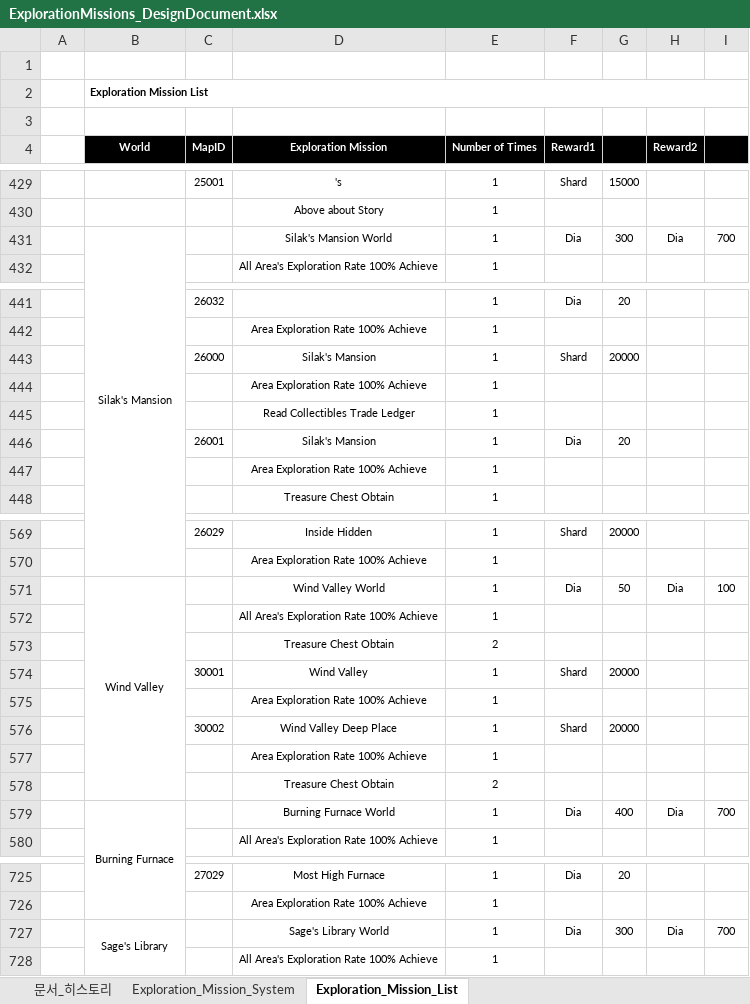
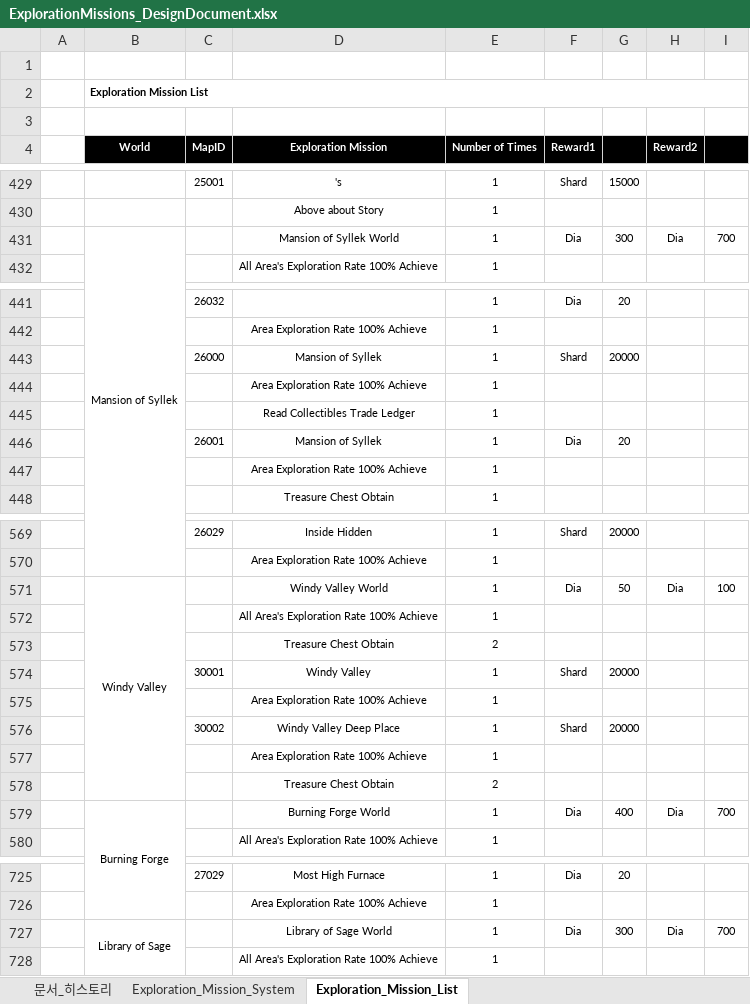
Before and after one commit to Atopos-Game/Portfolio, an Excel workbook: docs/ExplorationMissions_DesignDocument.xlsx, sheet Exploration_Mission_List, drawn as a sheet; only a part is shown, gaps mark what is left out; values as stored, in another font and other column widths than the file's, no borders; the diff covers the shown part only; the diff names each change by its address in the sheet, - before the commit and + after, or states it on an @@ line.

```diff
--- a/docs/ExplorationMissions_DesignDocument.xlsx (sheet Exploration_Mission_List)
+++ b/docs/ExplorationMissions_DesignDocument.xlsx (sheet Exploration_Mission_List)
-B431 (World): Silak's Mansion
+B431 (World): Mansion of Syllek
-D431 (Exploration Mission): Silak's Mansion World
+D431 (Exploration Mission): Mansion of Syllek World
-D443 (Exploration Mission): Silak's Mansion
+D443 (Exploration Mission): Mansion of Syllek
-D446 (Exploration Mission): Silak's Mansion
+D446 (Exploration Mission): Mansion of Syllek
-B571 (World): Wind Valley
+B571 (World): Windy Valley
-D571 (Exploration Mission): Wind Valley World
+D571 (Exploration Mission): Windy Valley World
-D574 (Exploration Mission): Wind Valley
+D574 (Exploration Mission): Windy Valley
-D576 (Exploration Mission): Wind Valley Deep Place
+D576 (Exploration Mission): Windy Valley Deep Place
-B579 (World): Burning Furnace
+B579 (World): Burning Forge
-D579 (Exploration Mission): Burning Furnace World
+D579 (Exploration Mission): Burning Forge World
-B727 (World): Sage's Library
+B727 (World): Library of Sage
-D727 (Exploration Mission): Sage's Library World
+D727 (Exploration Mission): Library of Sage World
```
Also changed, not shown: 9 edited cells elsewhere in this sheet, sheet 문서_히스토리, sheet Exploration_Mission_System, docs/QuestGuide_DesignDocument.xlsx, docs/SeasonPass_DesignDocument.xlsx.
